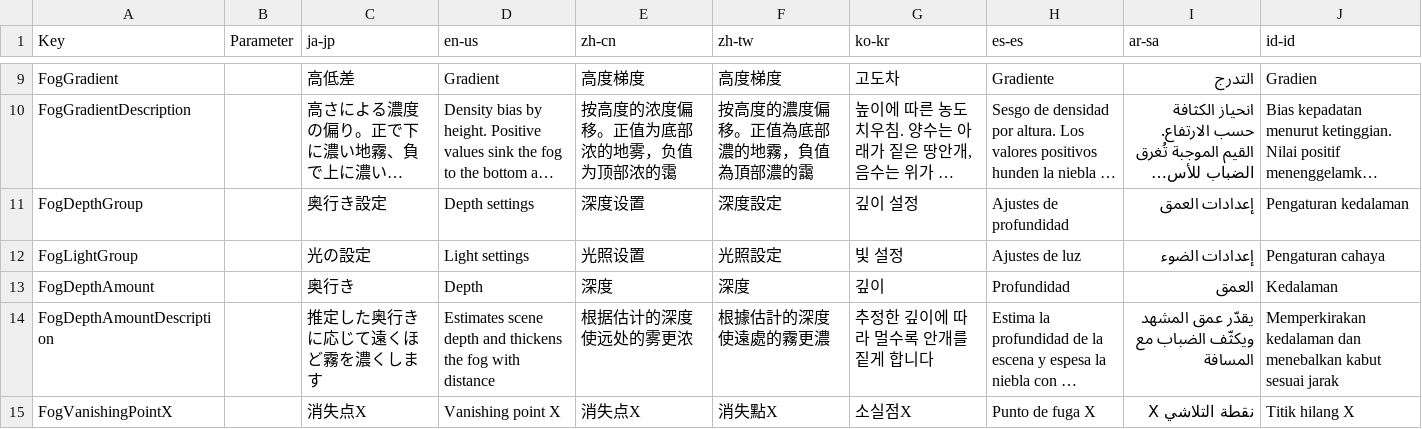
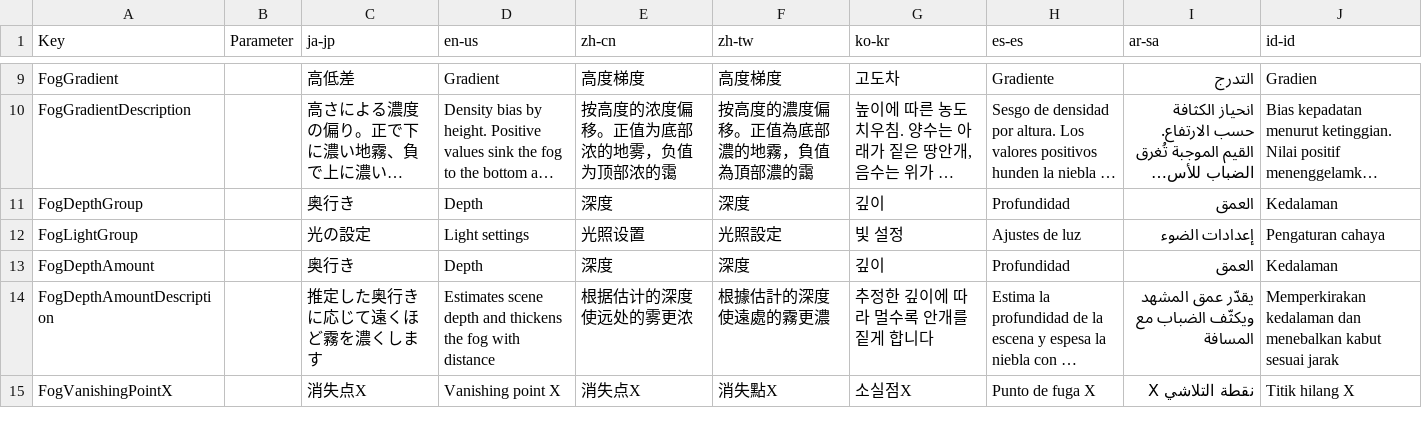
Before and after one commit to manju-summoner/YukkuriMovieMaker.Plugin.Community, a CSV file: YukkuriMovieMaker.Plugin.Community/Effect/Video/Fog/Texts.csv, drawn as a sheet; only a part is shown, gaps mark what is left out; long unchanged cells end in …; the diff names each change by its address in the sheet, - before the commit and + after, or states it on an @@ line.

```diff
--- a/YukkuriMovieMaker.Plugin.Community/Effect/Video/Fog/Texts.csv
+++ b/YukkuriMovieMaker.Plugin.Community/Effect/Video/Fog/Texts.csv
-C11 (ja-jp): 奥行き設定
+C11 (ja-jp): 奥行き
-D11 (en-us): Depth settings
+D11 (en-us): Depth
-E11 (zh-cn): 深度设置
+E11 (zh-cn): 深度
-F11 (zh-tw): 深度設定
+F11 (zh-tw): 深度
-G11 (ko-kr): 깊이 설정
+G11 (ko-kr): 깊이
-H11 (es-es): Ajustes de profundidad
+H11 (es-es): Profundidad
-I11 (ar-sa): إعدادات العمق
+I11 (ar-sa): العمق
-J11 (id-id): Pengaturan kedalaman
+J11 (id-id): Kedalaman
```
Also changed, not shown: 1 other file.
